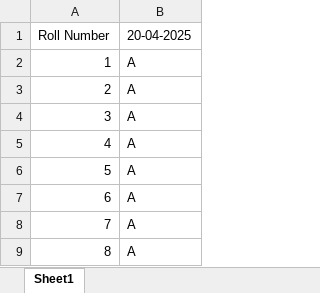
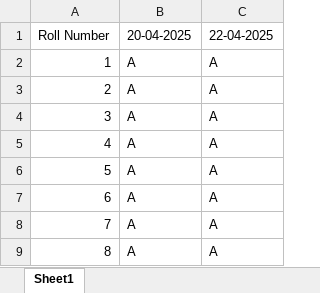
Before and after one commit to hit-7624/image-based-attendance-system, an Excel workbook: attendance_data/AFL.xlsx, sheet Sheet1, drawn as a sheet; only a part is shown; values as stored, in another font and other column widths than the file's, no borders; the diff names each change by its address in the sheet, - before the commit and + after, or states it on an @@ line.

```diff
--- a/attendance_data/AFL.xlsx (sheet Sheet1)
+++ b/attendance_data/AFL.xlsx (sheet Sheet1)
+column C (22-04-2025), rows 2-9: all A
```
Also changed, not shown: 9 other files.
